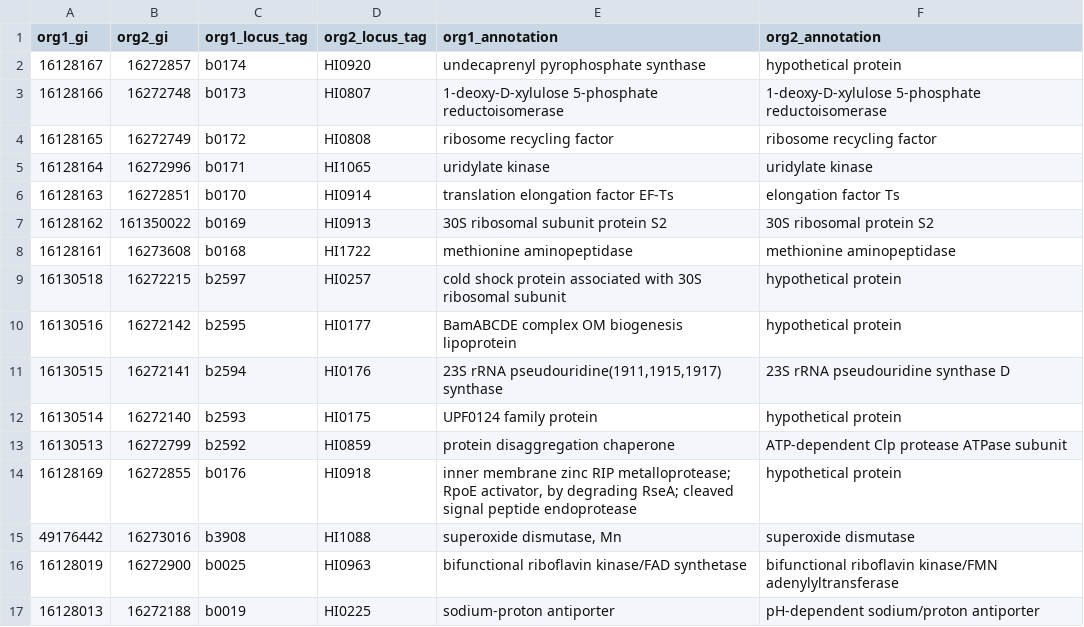
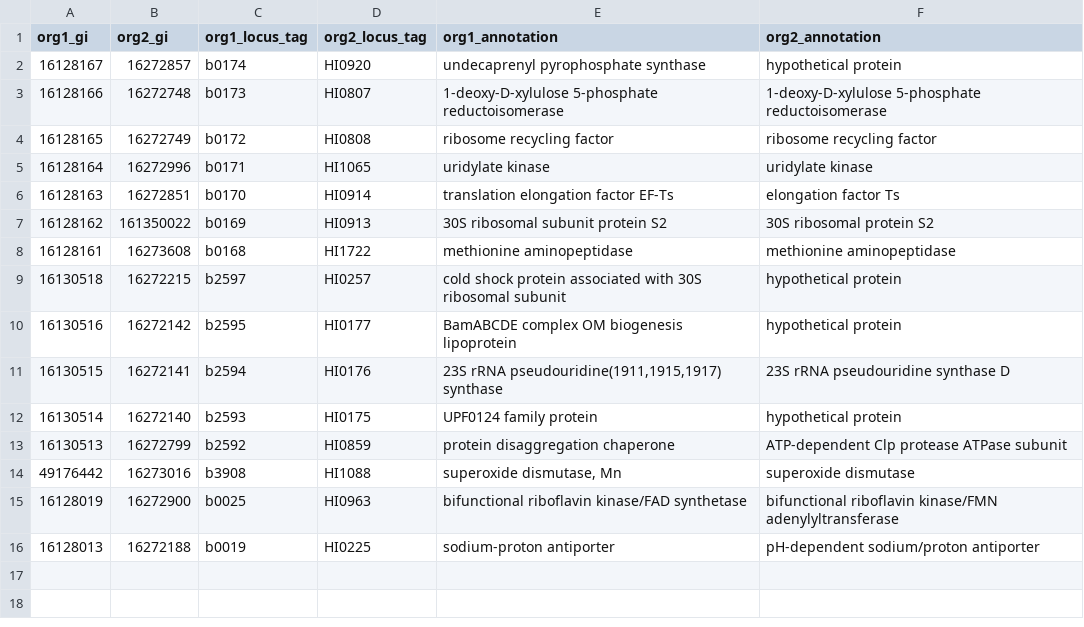
Before and after one commit to lirepo/reciprocal_blast, a TSV file: reciprocal_results/sample_reciprocal_results.tsv, drawn as a sheet; the diff names each change by its address in the sheet, - before the commit and + after, or states it on an @@ line.

```diff
--- a/reciprocal_results/sample_reciprocal_results.tsv
+++ b/reciprocal_results/sample_reciprocal_results.tsv
-row 14: 16128169 | 16272855 | b0176 | HI0918 | inner membrane zinc RIP metalloprotease; RpoE activator, by degrading RseA; cleaved signal peptide endoprotease | hypothetical protein
```
